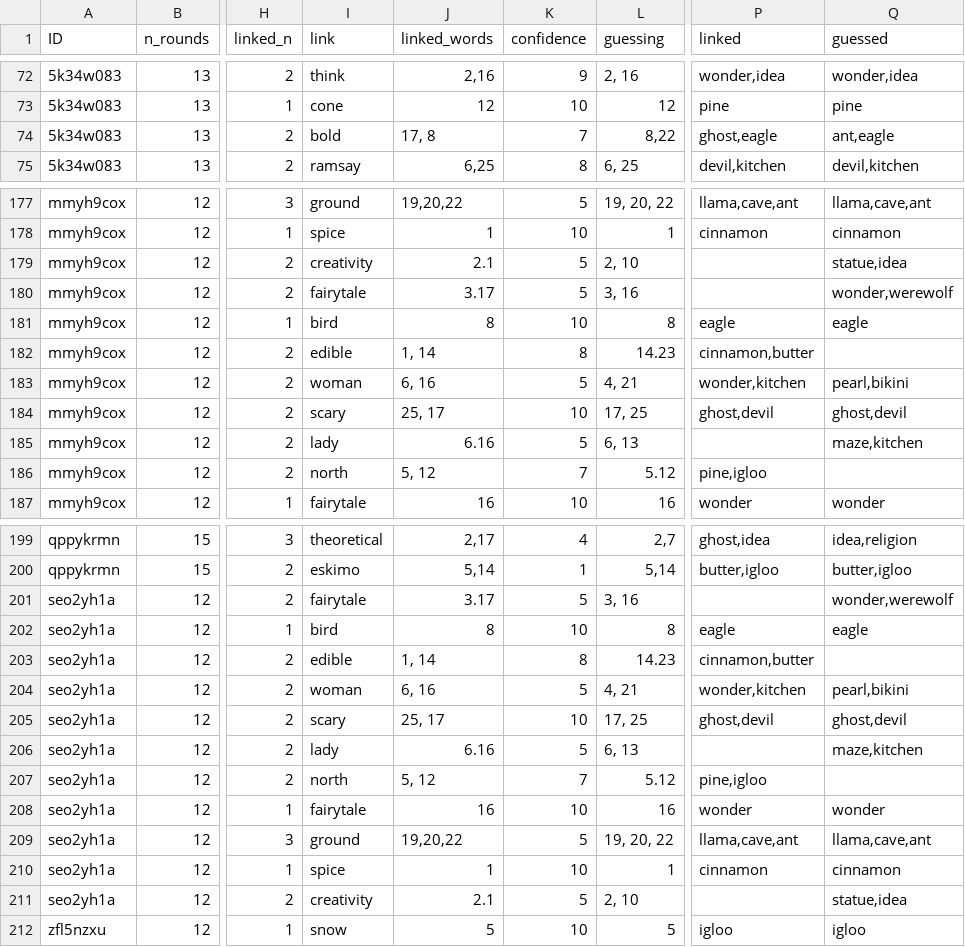
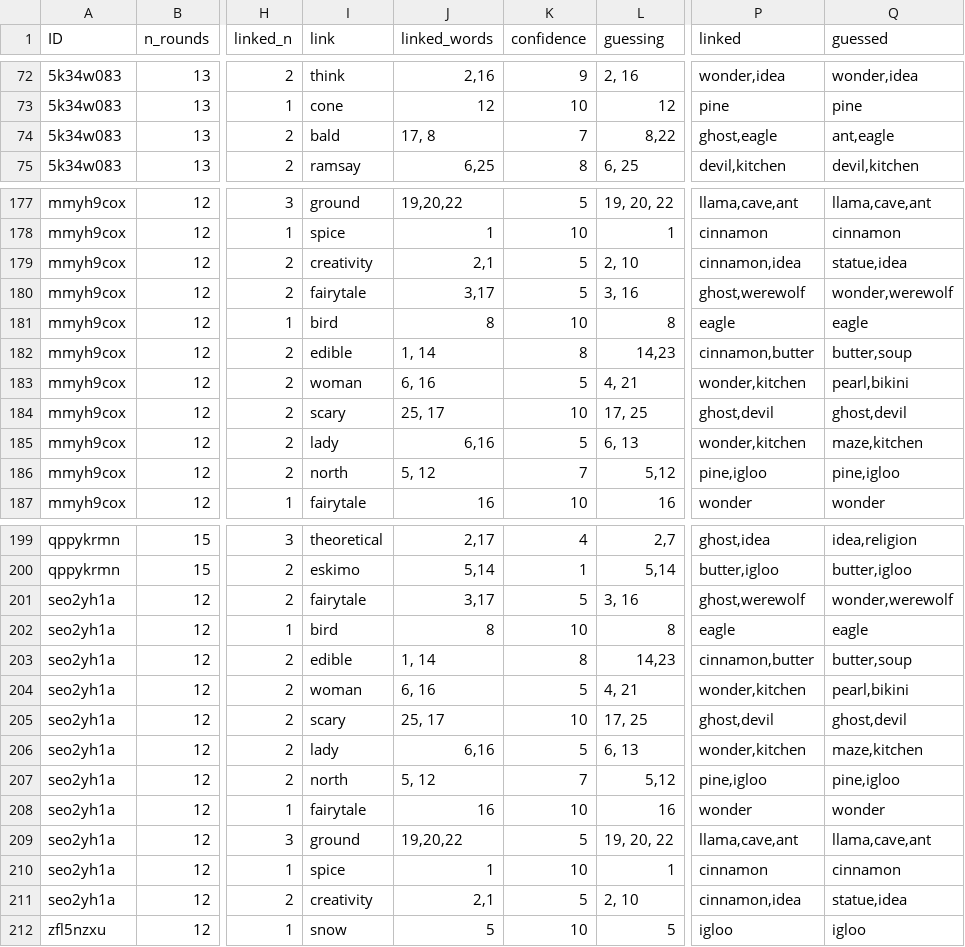
Before and after one commit to dominikklepl/Cooperation-between-friends, a CSV file: data/data_merged.csv, drawn as a sheet; only a part is shown, gaps mark what is left out; the diff covers the shown part only; the diff names each change by its address in the sheet, - before the commit and + after, or states it on an @@ line.

```diff
--- a/data/data_merged.csv
+++ b/data/data_merged.csv
-I74 (link): bold
+I74 (link): bald
-J179 (linked_words): 2.1
+J179 (linked_words): 2,1
-P179 (linked): (empty)
+P179 (linked): cinnamon,idea
-J180 (linked_words): 3.17
+J180 (linked_words): 3,17
-P180 (linked): (empty)
+P180 (linked): ghost,werewolf
-L182 (guessing): 14.23
+L182 (guessing): 14,23
-Q182 (guessed): (empty)
+Q182 (guessed): butter,soup
-J185 (linked_words): 6.16
+J185 (linked_words): 6,16
-P185 (linked): (empty)
+P185 (linked): wonder,kitchen
-L186 (guessing): 5.12
+L186 (guessing): 5,12
-Q186 (guessed): (empty)
+Q186 (guessed): pine,igloo
-J201 (linked_words): 3.17
+J201 (linked_words): 3,17
-P201 (linked): (empty)
+P201 (linked): ghost,werewolf
-L203 (guessing): 14.23
+L203 (guessing): 14,23
-Q203 (guessed): (empty)
+Q203 (guessed): butter,soup
-J206 (linked_words): 6.16
+J206 (linked_words): 6,16
-P206 (linked): (empty)
+P206 (linked): wonder,kitchen
-L207 (guessing): 5.12
+L207 (guessing): 5,12
-Q207 (guessed): (empty)
+Q207 (guessed): pine,igloo
-J211 (linked_words): 2.1
+J211 (linked_words): 2,1
-P211 (linked): (empty)
+P211 (linked): cinnamon,idea
```
Also changed, not shown: 1 edited cell elsewhere in this file, data/pairs_for_questionaire.csv, 10 other files.
